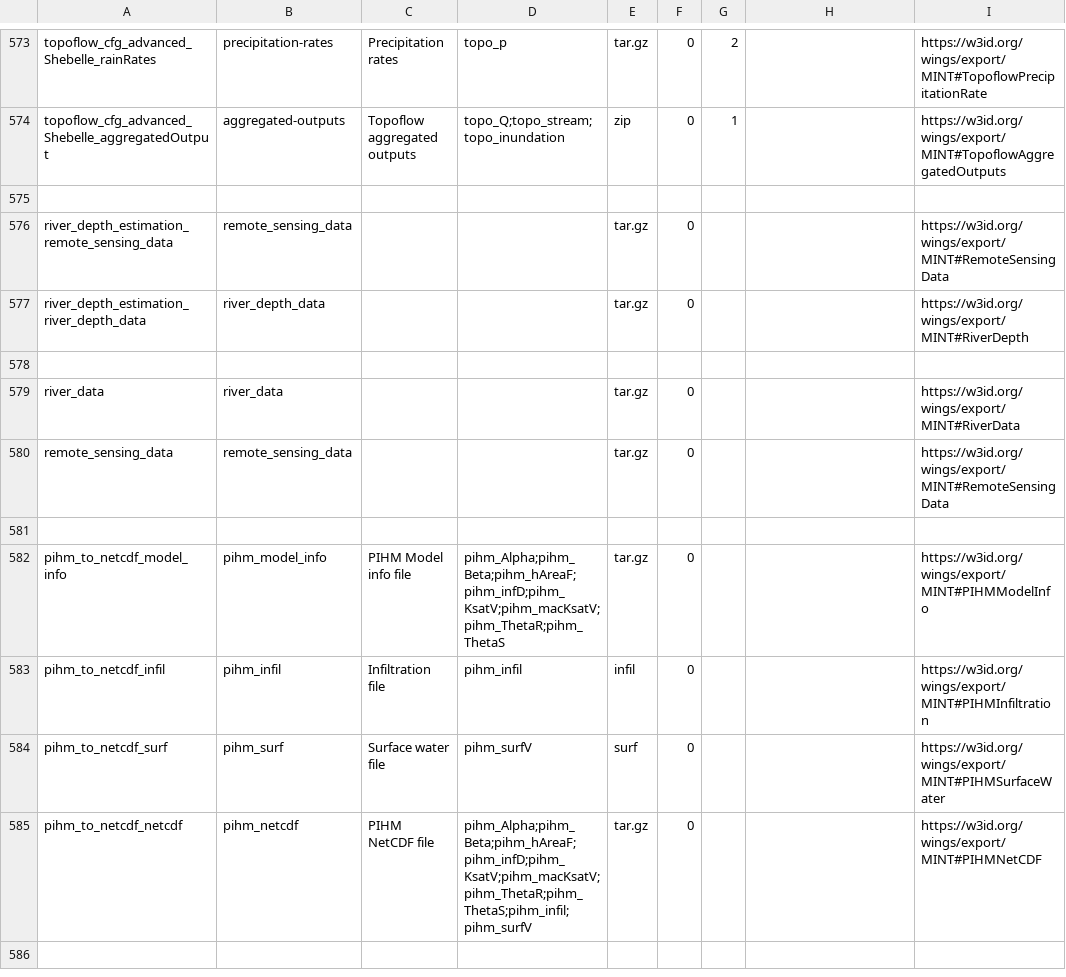
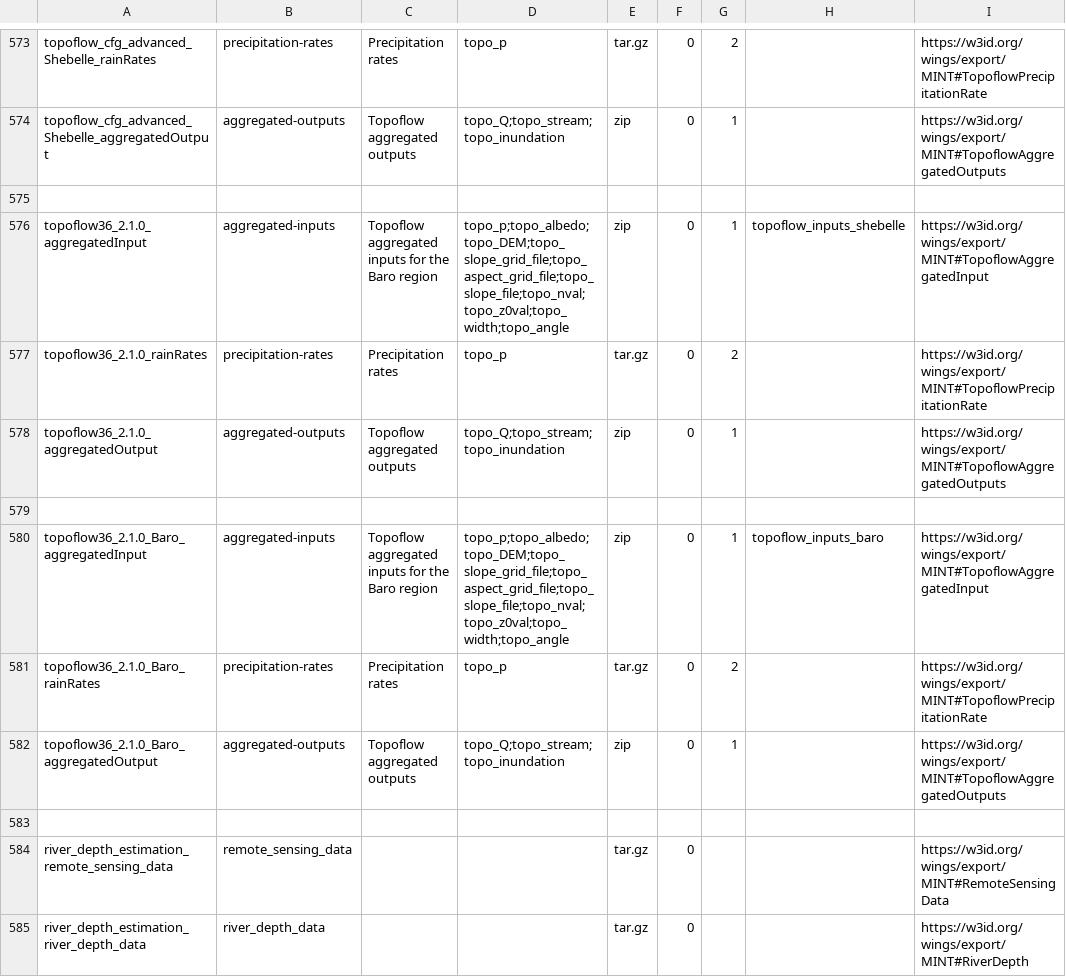
Before and after one commit to mintproject/ModelCatalog, a CSV file: Data/DatasetSpecification.csv, drawn as a sheet; only a part is shown, gaps mark what is left out; the shorter side is filled out with more unchanged rows.

```diff
--- a/Data/DatasetSpecification.csv
+++ b/Data/DatasetSpecification.csv
@@ -575,2 +575,10 @@ topoflow_cfg_advanced_Shebelle_aggregatedOutput,aggregated-outputs,Topoflow aggr
 ,,,,,,,,
+topoflow36_2.1.0_aggregatedInput,aggregated-inputs,Topoflow aggregated inputs for the Baro region,topo_p;topo_albedo;topo_DEM;topo_slope_grid_file;topo_aspect_grid_file;topo_slope_file;topo_nval;topo_z0val;topo_width;topo_angle,zip,0,1,topoflow_inputs_shebelle,https://w3id.org/wings/export/MINT#TopoflowAggregatedInput
+topoflow36_2.1.0_rainRates,precipitation-rates,Precipitation rates,topo_p,tar.gz,0,2,,https://w3id.org/wings/export/MINT#TopoflowPrecipitationRate
+topoflow36_2.1.0_aggregatedOutput,aggregated-outputs,Topoflow aggregated outputs ,topo_Q;topo_stream;topo_inundation,zip,0,1,,https://w3id.org/wings/export/MINT#TopoflowAggregatedOutputs
+,,,,,,,,
+topoflow36_2.1.0_Baro_aggregatedInput,aggregated-inputs,Topoflow aggregated inputs for the Baro region,topo_p;topo_albedo;topo_DEM;topo_slope_grid_file;topo_aspect_grid_file;topo_slope_file;topo_nval;topo_z0val;topo_width;topo_angle,zip,0,1,topoflow_inputs_baro,https://w3id.org/wings/export/MINT#TopoflowAggregatedInput
+topoflow36_2.1.0_Baro_rainRates,precipitation-rates,Precipitation rates,topo_p,tar.gz,0,2,,https://w3id.org/wings/export/MINT#TopoflowPrecipitationRate
+topoflow36_2.1.0_Baro_aggregatedOutput,aggregated-outputs,Topoflow aggregated outputs ,topo_Q;topo_stream;topo_inundation,zip,0,1,,https://w3id.org/wings/export/MINT#TopoflowAggregatedOutputs
+,,,,,,,,
 river_depth_estimation_remote_sensing_data,remote_sensing_data,,,tar.gz,0,,,https://w3id.org/wings/export/MINT#RemoteSensingData
```
Also changed, not shown: Data/Model.csv, Data/ModelConfiguration.csv, 3 other files.
